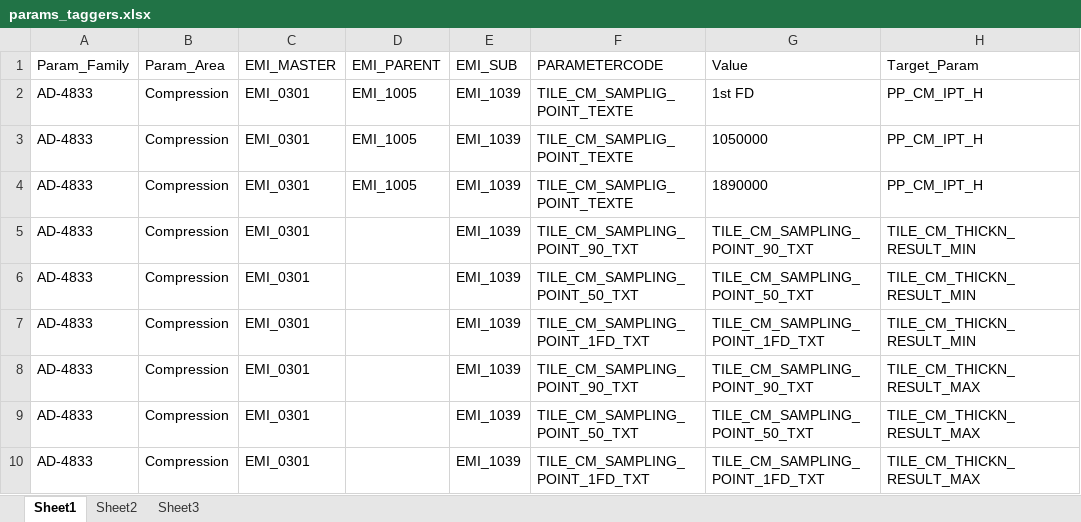
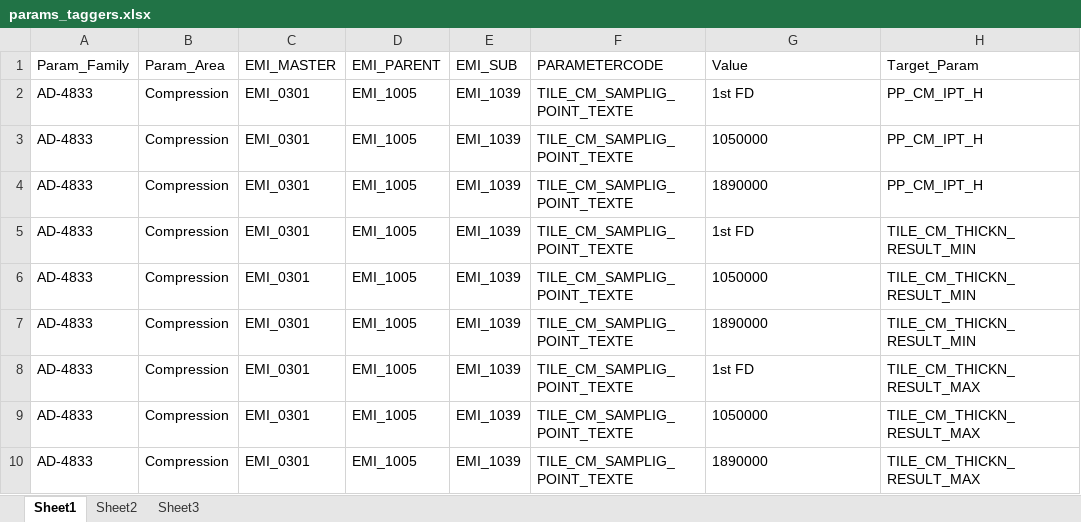
Before and after one commit to TILSoft/cpv, an Excel workbook: input/params_taggers.xlsx, sheet Sheet1, drawn as a sheet; values as stored, in another font and other column widths than the file's, no borders; the diff names each change by its address in the sheet, - before the commit and + after, or states it on an @@ line.

```diff
--- a/input/params_taggers.xlsx (sheet Sheet1)
+++ b/input/params_taggers.xlsx (sheet Sheet1)
-D5:D10 (EMI_PARENT): (empty)
+D5:D10 (EMI_PARENT): EMI_1005
-F5 (PARAMETERCODE): TILE_CM_SAMPLING_POINT_90_TXT
+F5 (PARAMETERCODE): TILE_CM_SAMPLIG_POINT_TEXTE
-G5 (Value): TILE_CM_SAMPLING_POINT_90_TXT
+G5 (Value): 1st FD
-F6 (PARAMETERCODE): TILE_CM_SAMPLING_POINT_50_TXT
+F6 (PARAMETERCODE): TILE_CM_SAMPLIG_POINT_TEXTE
-G6 (Value): TILE_CM_SAMPLING_POINT_50_TXT
+G6 (Value): 1050000
-F7 (PARAMETERCODE): TILE_CM_SAMPLING_POINT_1FD_TXT
+F7 (PARAMETERCODE): TILE_CM_SAMPLIG_POINT_TEXTE
-G7 (Value): TILE_CM_SAMPLING_POINT_1FD_TXT
+G7 (Value): 1890000
-F8 (PARAMETERCODE): TILE_CM_SAMPLING_POINT_90_TXT
+F8 (PARAMETERCODE): TILE_CM_SAMPLIG_POINT_TEXTE
-G8 (Value): TILE_CM_SAMPLING_POINT_90_TXT
+G8 (Value): 1st FD
-F9 (PARAMETERCODE): TILE_CM_SAMPLING_POINT_50_TXT
+F9 (PARAMETERCODE): TILE_CM_SAMPLIG_POINT_TEXTE
-G9 (Value): TILE_CM_SAMPLING_POINT_50_TXT
+G9 (Value): 1050000
-F10 (PARAMETERCODE): TILE_CM_SAMPLING_POINT_1FD_TXT
+F10 (PARAMETERCODE): TILE_CM_SAMPLIG_POINT_TEXTE
-G10 (Value): TILE_CM_SAMPLING_POINT_1FD_TXT
+G10 (Value): 1890000
```
Also changed, not shown: input/params_aggregate.xlsx, input/params_main.xlsx.
